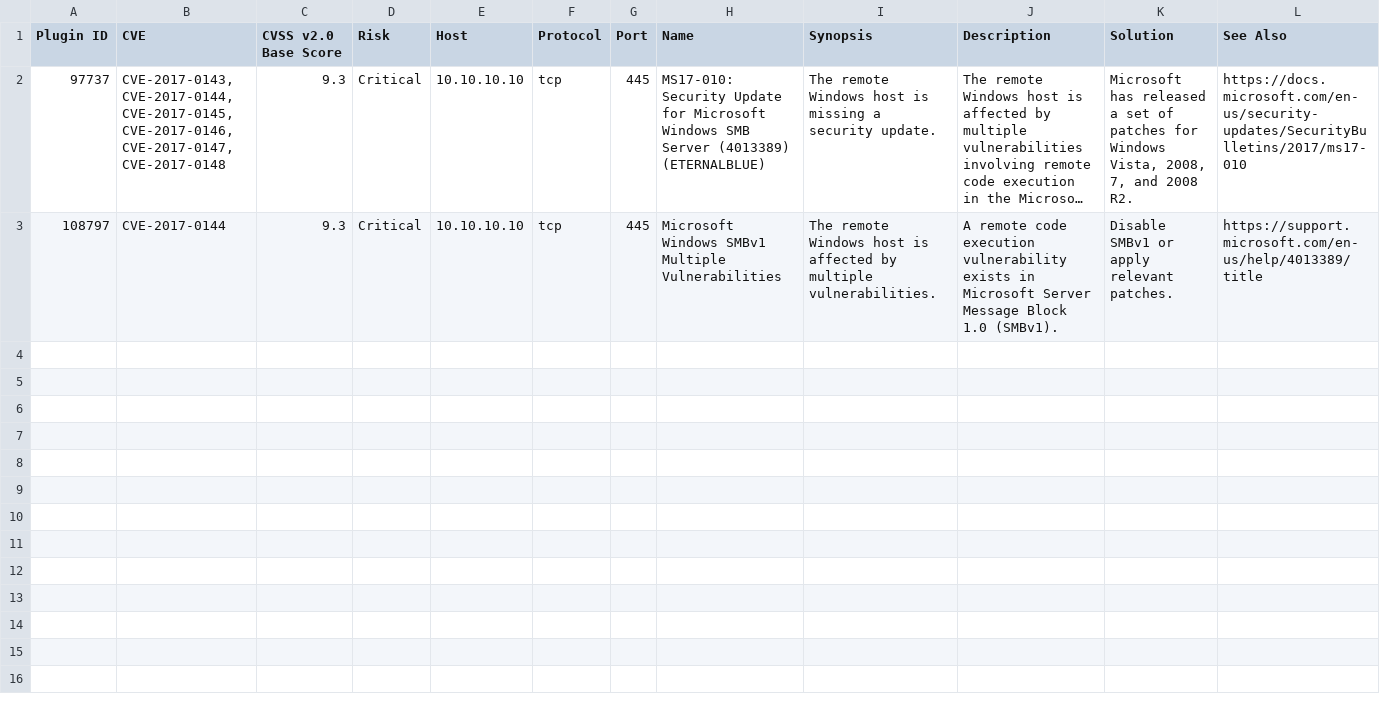
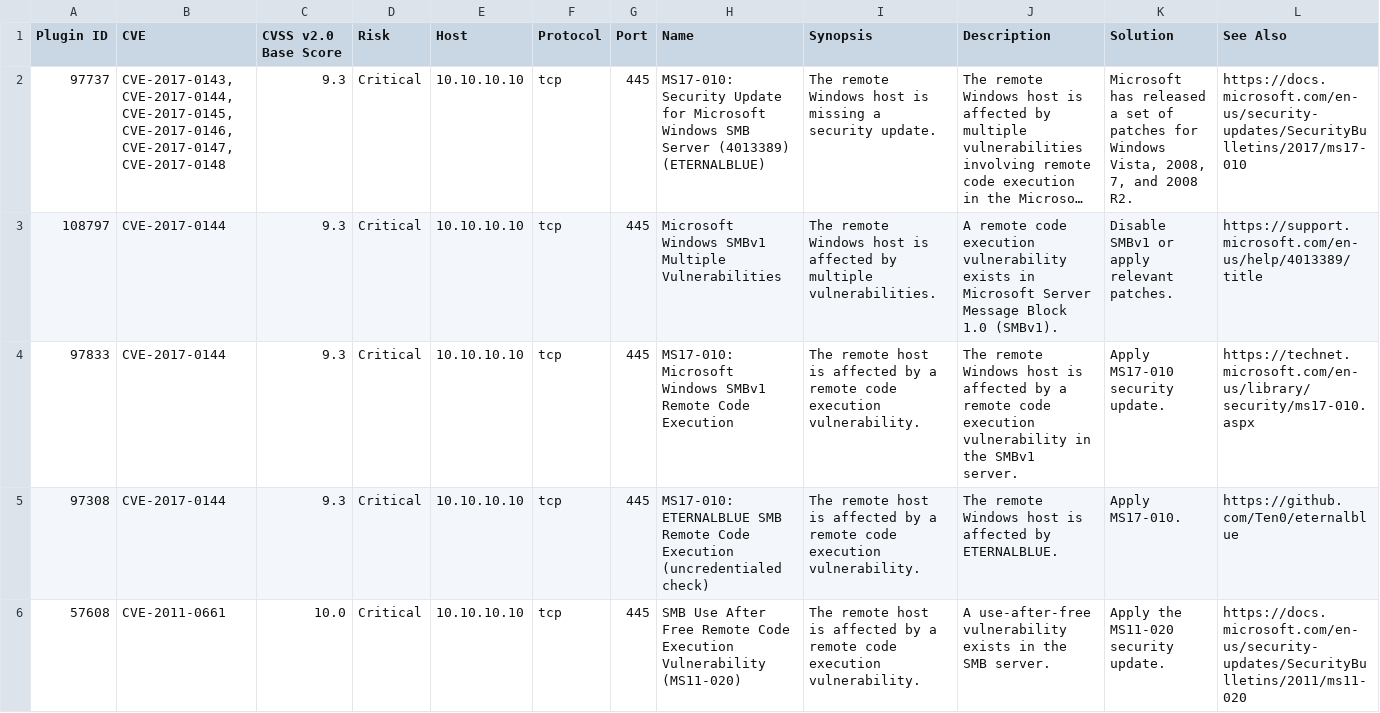
Before and after one commit to ulvialv/holbertonschool-cyber_security, a CSV file: vulnerability_research_exploitation/0x00_vulnerability/nessus_rapport.csv, drawn as a sheet; only a part is shown; long unchanged cells end in …; rows hold the shown columns only; the diff names each change by its address in the sheet, - before the commit and + after, or states it on an @@ line.

Commit message:
push

```diff
--- a/vulnerability_research_exploitation/0x00_vulnerability/nessus_rapport.csv
+++ b/vulnerability_research_exploitation/0x00_vulnerability/nessus_rapport.csv
+row 4: 97833 | CVE-2017-0144 | 9.3 | Critical | 10.10.10.10 | tcp | 445 | MS17-010: Microsoft Windows SMBv1 Remote Code Execution | The remote host is affected by a remote code execution vulnerability. | The remote Windows host is affected by a remote code execution vulnerability in the SMBv1 server. | Apply MS17-010 security update. | https://technet.microsoft.com/en-us/library/security/ms17-010.aspx
+row 5: 97308 | CVE-2017-0144 | 9.3 | Critical | 10.10.10.10 | tcp | 445 | MS17-010: ETERNALBLUE SMB Remote Code Execution (uncredentialed check) | The remote host is affected by a remote code execution vulnerability. | The remote Windows host is affected by ETERNALBLUE. | Apply MS17-010. | https://github.com/Ten0/eternalblue
+row 6: 57608 | CVE-2011-0661 | 10.0 | Critical | 10.10.10.10 | tcp | 445 | SMB Use After Free Remote Code Execution Vulnerability (MS11-020) | The remote host is affected by a remote code execution vulnerability. | A use-after-free vulnerability exists in the SMB server. | Apply the MS11-020 security update. | https://docs.microsoft.com/en-us/security-updates/SecurityBulletins/2011/ms11-020
```
